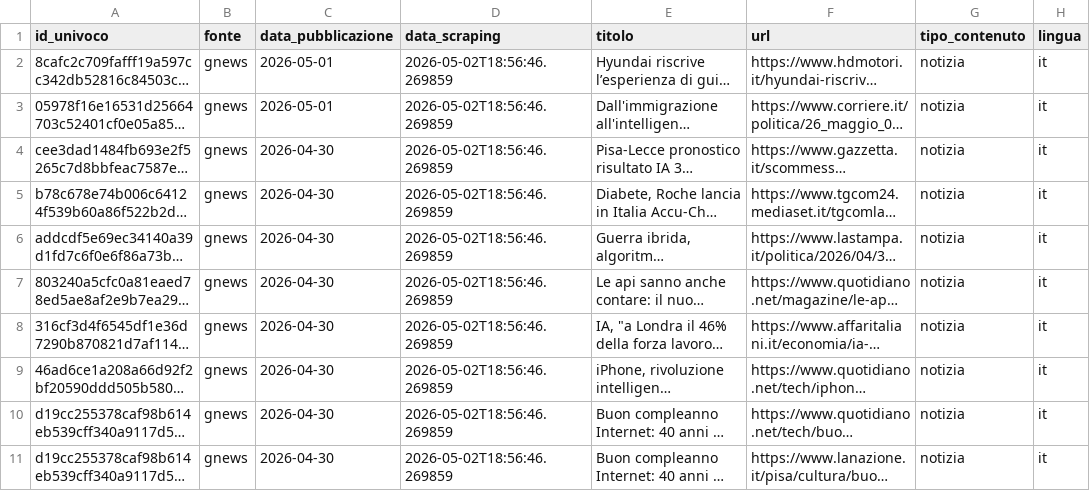
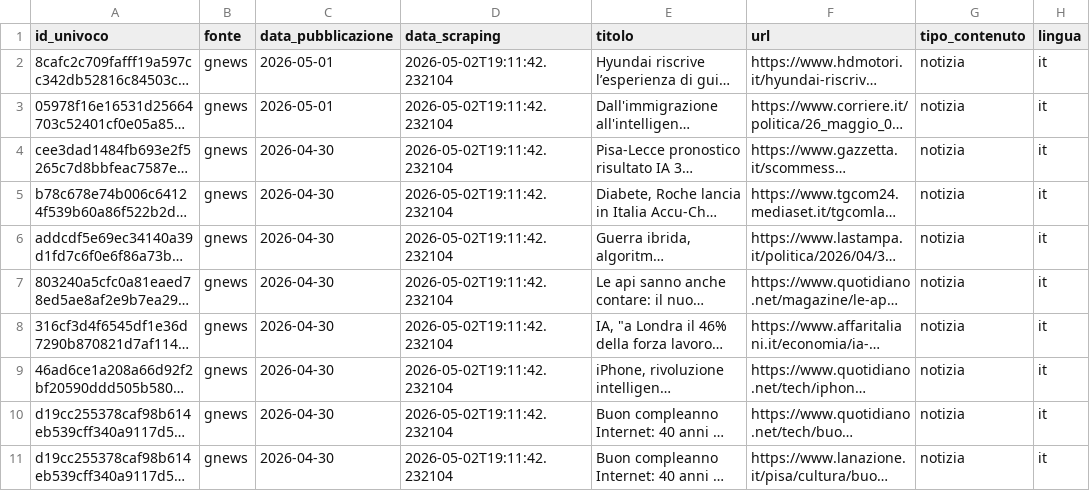
Before and after one commit to Draconer00/tech_advocacy_italia, a CSV file: data/raw/gnews_sample.csv, drawn as a sheet; only a part is shown; long unchanged cells end in …; the diff names each change by its address in the sheet, - before the commit and + after, or states it on an @@ line.

```diff
--- a/data/raw/gnews_sample.csv
+++ b/data/raw/gnews_sample.csv
-D2:D11 (data_scraping): 2026-05-02T18:56:46.269859
+D2:D11 (data_scraping): 2026-05-02T19:11:42.232104
```
Also changed, not shown: data/processed/gnews_analyzed.csv, data/processed/gpdp_analyzed.csv, 4 other files.
